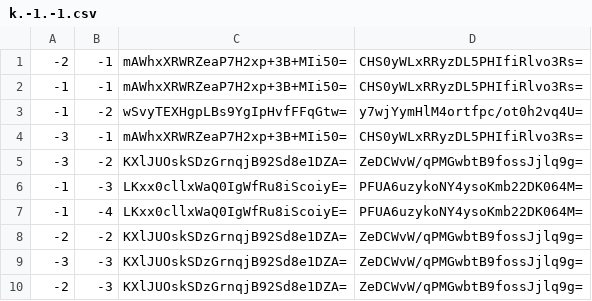
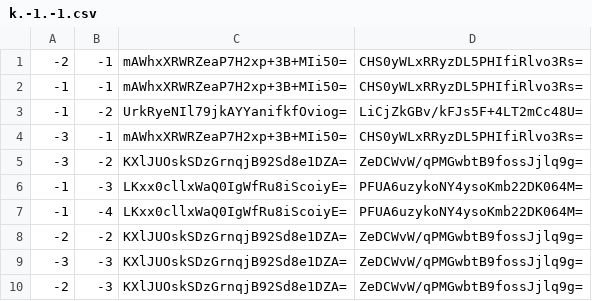
Before and after one commit to GrimCraftMaps/Escapism_Nether, a CSV file: tiles/zoom.-1/metadata/k.-1.-1.csv, drawn as a sheet.

```diff
--- a/tiles/zoom.-1/metadata/k.-1.-1.csv
+++ b/tiles/zoom.-1/metadata/k.-1.-1.csv
@@ -2,3 +2,3 @@
 -1,-1,mAWhxXRWRZeaP7H2xp+3B+MIi50=,CHS0yWLxRRyzDL5PHIfiRlvo3Rs=
--1,-2,wSvyTEXHgpLBs9YgIpHvfFFqGtw=,y7wjYymHlM4ortfpc/ot0h2vq4U=
+-1,-2,UrkRyeNIl79jkAYYanifkfOviog=,LiCjZkGBv/kFJs5F+4LT2mCc48U=
 -3,-1,mAWhxXRWRZeaP7H2xp+3B+MIi50=,CHS0yWLxRRyzDL5PHIfiRlvo3Rs=
```
Also changed, not shown: tiles/zoom.-1/metadata/k.0.-1.csv, tiles/zoom.-2/metadata/k.-1.-1.csv, 27 other files.
